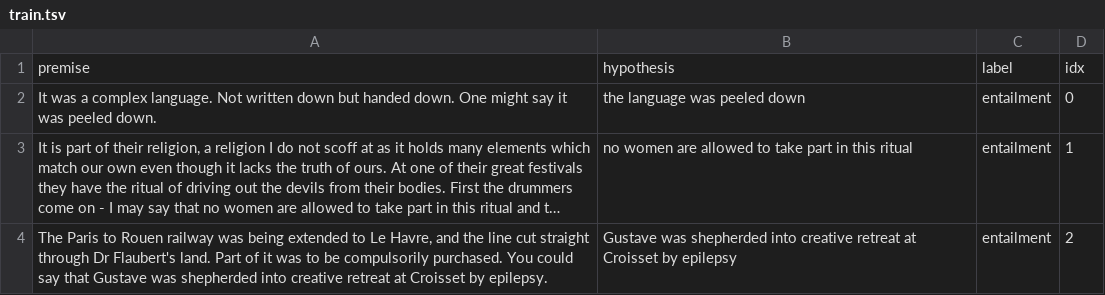
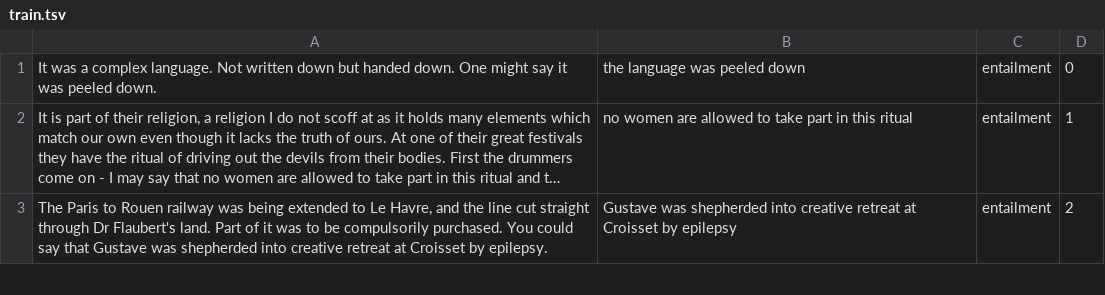
Before and after one commit to lceustc/superglue, a TSV file: pytorch-transformers/data/CB/train.tsv, drawn as a sheet; only a part is shown; long unchanged cells end in ….

```diff
--- a/pytorch-transformers/data/CB/train.tsv
+++ b/pytorch-transformers/data/CB/train.tsv
@@ -1,2 +1 @@
-premise	hypothesis	label	idx
 It was a complex language. Not written down but handed down. One might say it was peeled down.	the language was peeled down	entailment	0
```
Also changed, not shown: 21 other files.
